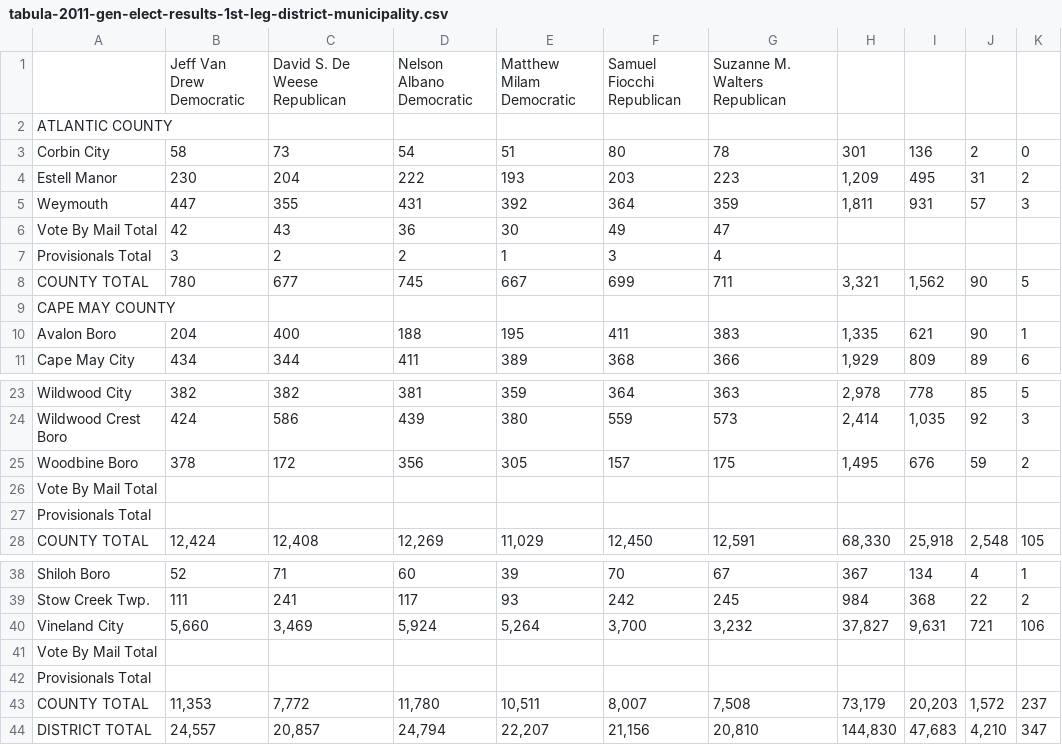
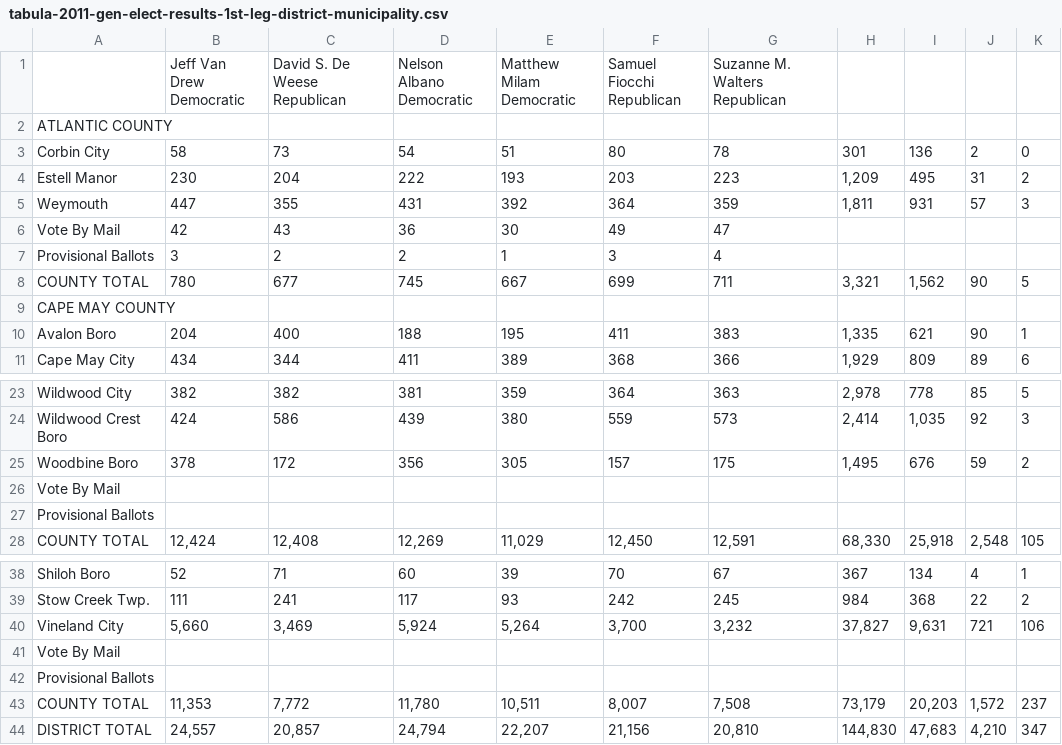
Before and after one commit to openelections/openelections-sources-nj, a CSV file: 2011/general/csv/tabula-2011-gen-elect-results-1st-leg-district-municipality.csv, drawn as a sheet; only a part is shown, gaps mark what is left out.

```diff
--- a/2011/general/csv/tabula-2011-gen-elect-results-1st-leg-district-municipality.csv
+++ b/2011/general/csv/tabula-2011-gen-elect-results-1st-leg-district-municipality.csv
@@ -11,4 +11,4 @@ Estell Manor,230,204,222,193,203,223,"1,209",495,31,2
 Weymouth,447,355,431,392,364,359,"1,811",931,57,3
-Vote By Mail Total,42,43,36,30,49,47,,,,
-Provisionals Total,3,2,2,1,3,4,,,,
+Vote By Mail,42,43,36,30,49,47,,,,
+Provisional Ballots,3,2,2,1,3,4,,,,
 COUNTY TOTAL,780,677,745,667,699,711,"3,321","1,562",90,5
@@ -31,4 +31,4 @@ Wildwood Crest Boro,424,586,439,380,559,573,"2,414","1,035",92,3
 Woodbine Boro,378,172,356,305,157,175,"1,495",676,59,2
-Vote By Mail Total,,,,,,,,,,
-Provisionals Total,,,,,,,,,,
+Vote By Mail,,,,,,,,,,
+Provisional Ballots,,,,,,,,,,
 COUNTY TOTAL,"12,424","12,408","12,269","11,029","12,450","12,591","68,330","25,918","2,548",105
@@ -46,4 +46,4 @@ Stow Creek Twp.,111,241,117,93,242,245,984,368,22,2
 Vineland City,"5,660","3,469","5,924","5,264","3,700","3,232","37,827","9,631",721,106
-Vote By Mail Total,,,,,,,,,,
-Provisionals Total,,,,,,,,,,
+Vote By Mail,,,,,,,,,,
+Provisional Ballots,,,,,,,,,,
 COUNTY TOTAL,"11,353","7,772","11,780","10,511","8,007","7,508","73,179","20,203","1,572",237
```
Also changed, not shown: 2011/general/csv/tabula-2011-gen-elect-results-12th-leg-district-municipality-112911.csv, 2011/general/csv/tabula-2011-gen-elect-results-16th-leg-district-municipality-112911.csv, 38 other files.
